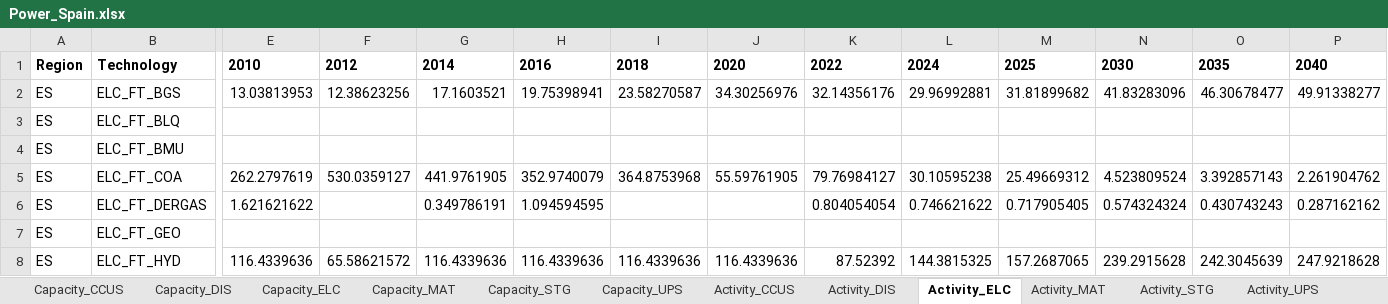
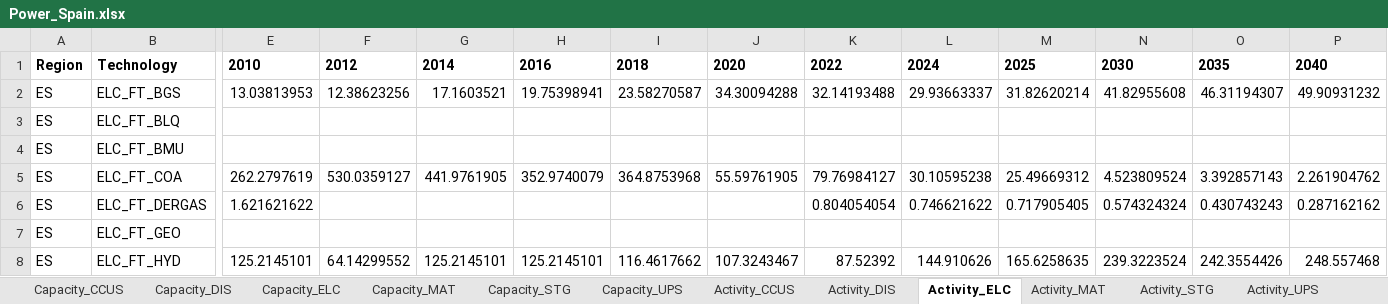
Before and after one commit to maffiuz/Models-and-scenarios, an Excel workbook: Power_Spain_Power_Spain/Power_Spain.xlsx, sheet Activity_ELC, drawn as a sheet; only a part is shown, gaps mark what is left out; values as stored, in another font and other column widths than the file's, no borders; the diff covers the shown part only; the diff names each change by its address in the sheet, - before the commit and + after, or states it on an @@ line.

```diff
--- a/Power_Spain_Power_Spain/Power_Spain.xlsx (sheet Activity_ELC)
+++ b/Power_Spain_Power_Spain/Power_Spain.xlsx (sheet Activity_ELC)
-J2: 34.30256976
+J2: 34.30094288
-K2: 32.14356176
+K2: 32.14193488
-L2: 29.96992881
+L2: 29.93663337
-M2: 31.81899682
+M2: 31.82620214
-N2: 41.83283096
+N2: 41.82955608
-O2: 46.30678477
+O2: 46.31194307
-P2: 49.91338277
+P2: 49.90931232
-G6: 0.349786191
+G6: (empty)
-H6: 1.094594595
+H6: (empty)
-E8: 116.4339636
+E8: 125.2145101
-F8: 65.58621572
+F8: 64.14299552
-G8: 116.4339636
+G8: 125.2145101
-H8: 116.4339636
+H8: 125.2145101
-I8: 116.4339636
+I8: 116.4617662
-J8: 116.4339636
+J8: 107.3243467
-L8: 144.3815325
+L8: 144.910626
-M8: 157.2687065
+M8: 165.6258635
-N8: 239.2915628
+N8: 239.3223524
-O8: 242.3045639
+O8: 242.3554426
-P8: 247.9218628
+P8: 248.557468
```
Also changed, not shown: 152 edited cells elsewhere in this sheet, sheet Costs, sheet Capacity_ELC, sheet Emissions, sheet Capacity_MAT, sheet Activity_MAT, sheet Capacity_UPS, 7 more sheets, ELC_data_Spain.xlsx, Power_Spain_Power_Spain/Power_Spain_pyam.xlsx, 4 other files.
